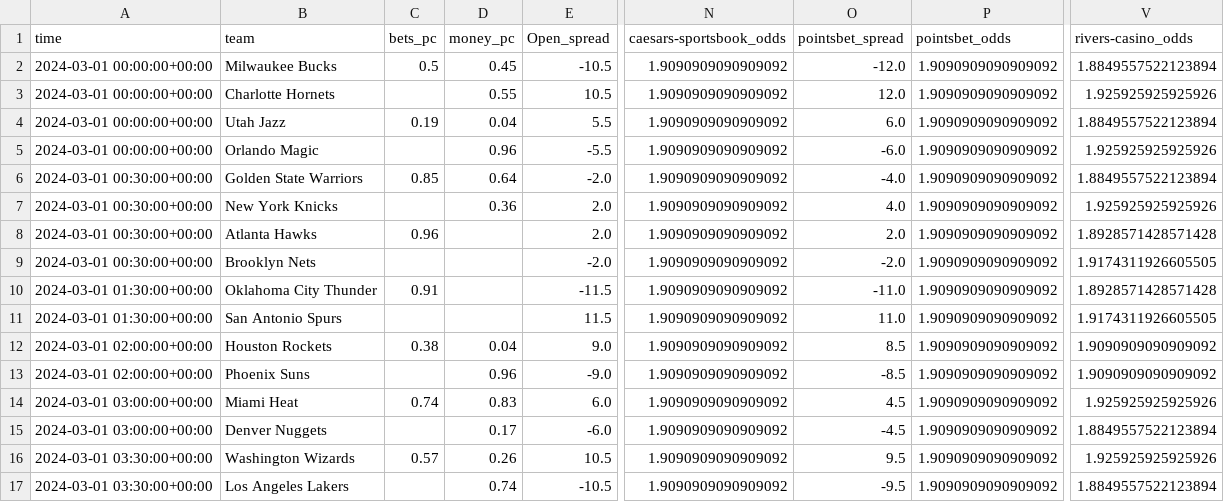
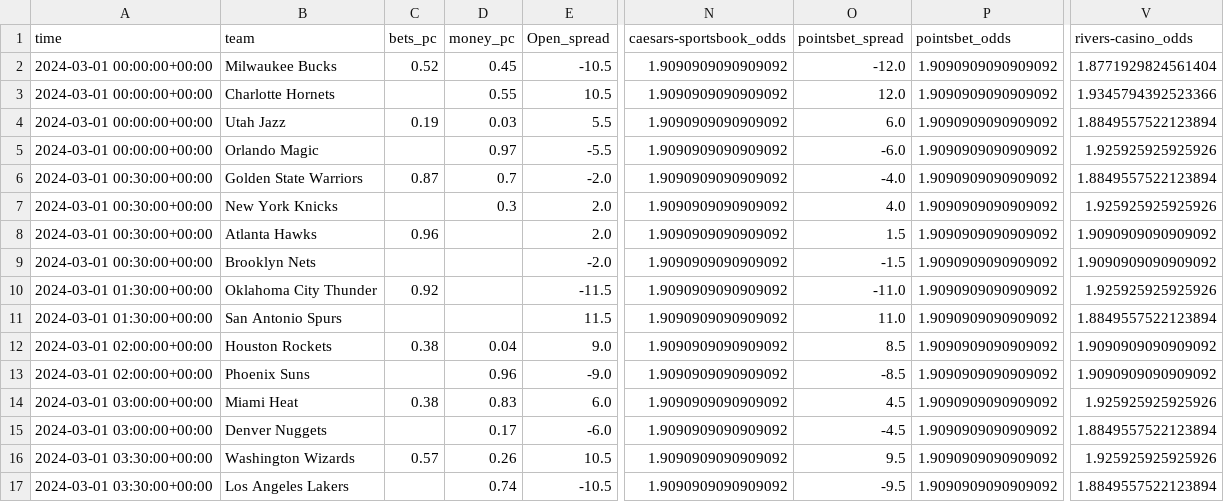
Before and after one commit to Donalcon/reverse_line_movement, a CSV file: nba_spread_df.csv, drawn as a sheet; only a part is shown, gaps mark what is left out; the diff names each change by its address in the sheet, - before the commit and + after, or states it on an @@ line.

```diff
--- a/nba_spread_df.csv
+++ b/nba_spread_df.csv
-C2 (bets_pc): 0.5
+C2 (bets_pc): 0.52
-V2 (rivers-casino_odds): 1.8849557522123894
+V2 (rivers-casino_odds): 1.8771929824561404
-V3 (rivers-casino_odds): 1.925925925925926
+V3 (rivers-casino_odds): 1.9345794392523366
-D4 (money_pc): 0.04
+D4 (money_pc): 0.03
-D5 (money_pc): 0.96
+D5 (money_pc): 0.97
-C6 (bets_pc): 0.85
+C6 (bets_pc): 0.87
-D6 (money_pc): 0.64
+D6 (money_pc): 0.7
-D7 (money_pc): 0.36
+D7 (money_pc): 0.3
-O8 (pointsbet_spread): 2.0
+O8 (pointsbet_spread): 1.5
-V8 (rivers-casino_odds): 1.8928571428571428
+V8 (rivers-casino_odds): 1.9090909090909092
-O9 (pointsbet_spread): -2.0
+O9 (pointsbet_spread): -1.5
-V9 (rivers-casino_odds): 1.9174311926605505
+V9 (rivers-casino_odds): 1.9090909090909092
-C10 (bets_pc): 0.91
+C10 (bets_pc): 0.92
-V10 (rivers-casino_odds): 1.8928571428571428
+V10 (rivers-casino_odds): 1.925925925925926
-V11 (rivers-casino_odds): 1.9174311926605505
+V11 (rivers-casino_odds): 1.8849557522123894
-C14 (bets_pc): 0.74
+C14 (bets_pc): 0.38
```
Also changed, not shown: nba_total_df.csv, 2 other files.
